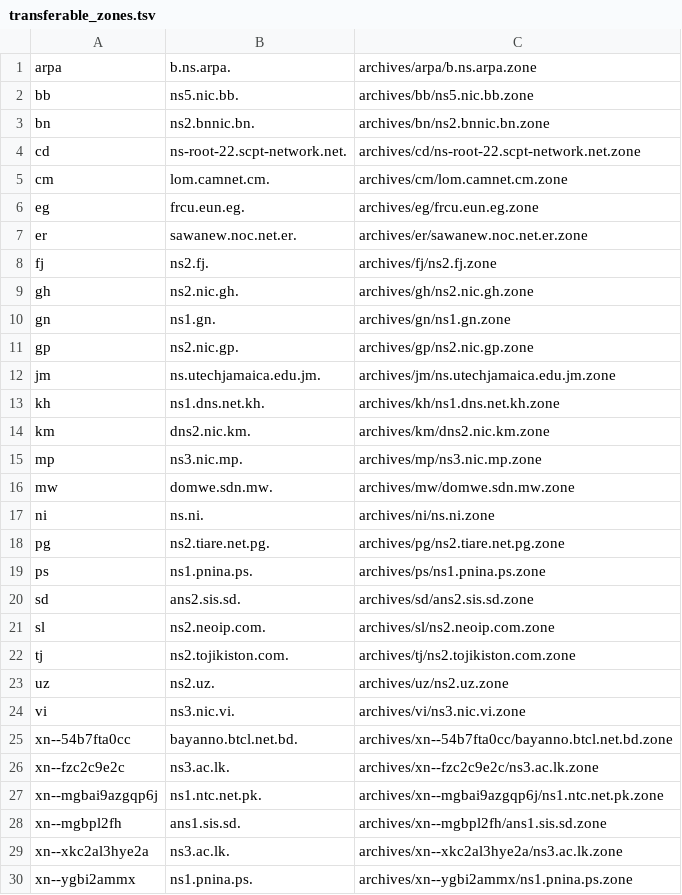
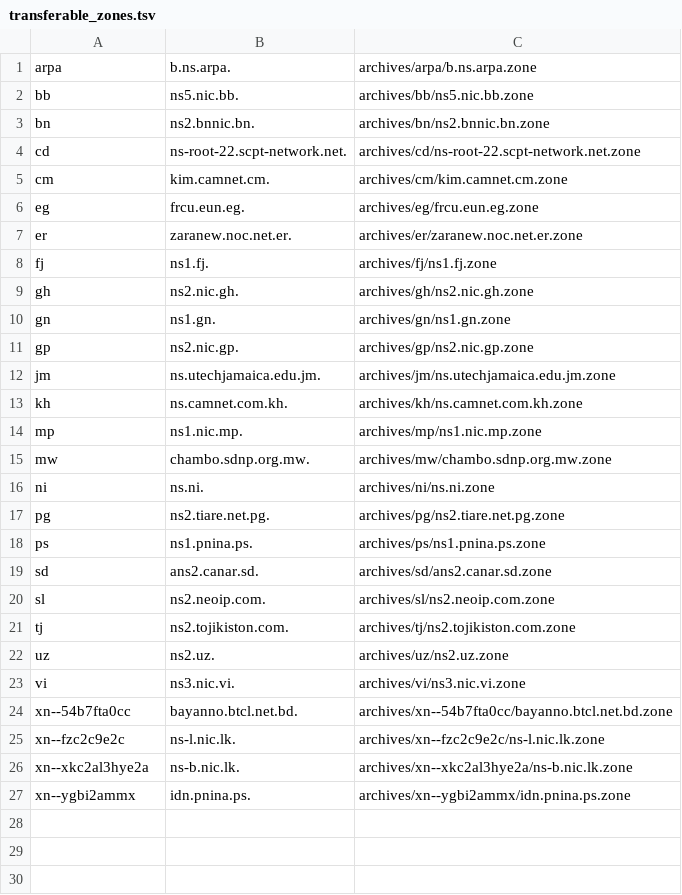
Before and after one commit to vuong2023/TLDR-2, a TSV file: transferable_zones.tsv, drawn as a sheet.

```diff
--- a/transferable_zones.tsv
+++ b/transferable_zones.tsv
@@ -4,6 +4,6 @@ bn	ns2.bnnic.bn.	archives/bn/ns2.bnnic.bn.zone
 cd	ns-root-22.scpt-network.net.	archives/cd/ns-root-22.scpt-network.net.zone
-cm	lom.camnet.cm.	archives/cm/lom.camnet.cm.zone
+cm	kim.camnet.cm.	archives/cm/kim.camnet.cm.zone
 eg	frcu.eun.eg.	archives/eg/frcu.eun.eg.zone
-er	sawanew.noc.net.er.	archives/er/sawanew.noc.net.er.zone
-fj	ns2.fj.	archives/fj/ns2.fj.zone
+er	zaranew.noc.net.er.	archives/er/zaranew.noc.net.er.zone
+fj	ns1.fj.	archives/fj/ns1.fj.zone
 gh	ns2.nic.gh.	archives/gh/ns2.nic.gh.zone
@@ -12,6 +12,5 @@ gp	ns2.nic.gp.	archives/gp/ns2.nic.gp.zone
 jm	ns.utechjamaica.edu.jm.	archives/jm/ns.utechjamaica.edu.jm.zone
-kh	ns1.dns.net.kh.	archives/kh/ns1.dns.net.kh.zone
-km	dns2.nic.km.	archives/km/dns2.nic.km.zone
-mp	ns3.nic.mp.	archives/mp/ns3.nic.mp.zone
-mw	domwe.sdn.mw.	archives/mw/domwe.sdn.mw.zone
+kh	ns.camnet.com.kh.	archives/kh/ns.camnet.com.kh.zone
+mp	ns1.nic.mp.	archives/mp/ns1.nic.mp.zone
+mw	chambo.sdnp.org.mw.	archives/mw/chambo.sdnp.org.mw.zone
 ni	ns.ni.	archives/ni/ns.ni.zone
@@ -19,3 +18,3 @@ pg	ns2.tiare.net.pg.	archives/pg/ns2.tiare.net.pg.zone
 ps	ns1.pnina.ps.	archives/ps/ns1.pnina.ps.zone
-sd	ans2.sis.sd.	archives/sd/ans2.sis.sd.zone
+sd	ans2.canar.sd.	archives/sd/ans2.canar.sd.zone
 sl	ns2.neoip.com.	archives/sl/ns2.neoip.com.zone
@@ -25,6 +24,4 @@ vi	ns3.nic.vi.	archives/vi/ns3.nic.vi.zone
 xn--54b7fta0cc	bayanno.btcl.net.bd.	archives/xn--54b7fta0cc/bayanno.btcl.net.bd.zone
-xn--fzc2c9e2c	ns3.ac.lk.	archives/xn--fzc2c9e2c/ns3.ac.lk.zone
-xn--mgbai9azgqp6j	ns1.ntc.net.pk.	archives/xn--mgbai9azgqp6j/ns1.ntc.net.pk.zone
-xn--mgbpl2fh	ans1.sis.sd.	archives/xn--mgbpl2fh/ans1.sis.sd.zone
-xn--xkc2al3hye2a	ns3.ac.lk.	archives/xn--xkc2al3hye2a/ns3.ac.lk.zone
-xn--ygbi2ammx	ns1.pnina.ps.	archives/xn--ygbi2ammx/ns1.pnina.ps.zone
+xn--fzc2c9e2c	ns-l.nic.lk.	archives/xn--fzc2c9e2c/ns-l.nic.lk.zone
+xn--xkc2al3hye2a	ns-b.nic.lk.	archives/xn--xkc2al3hye2a/ns-b.nic.lk.zone
+xn--ygbi2ammx	idn.pnina.ps.	archives/xn--ygbi2ammx/idn.pnina.ps.zone
```
Also changed, not shown: 8 other files.
